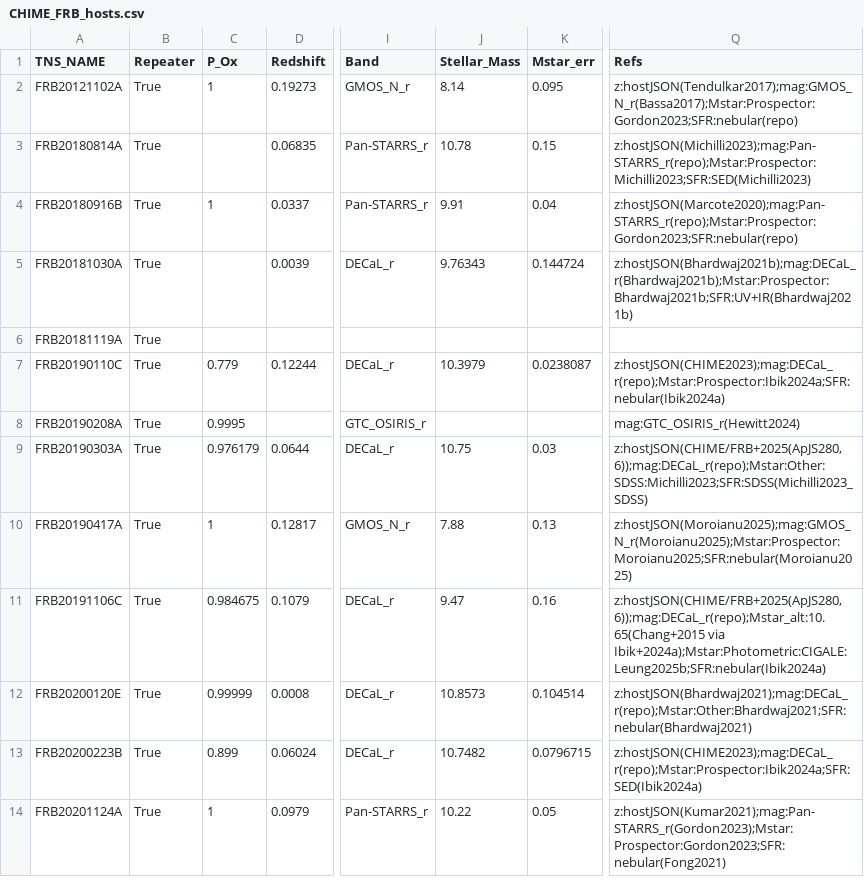
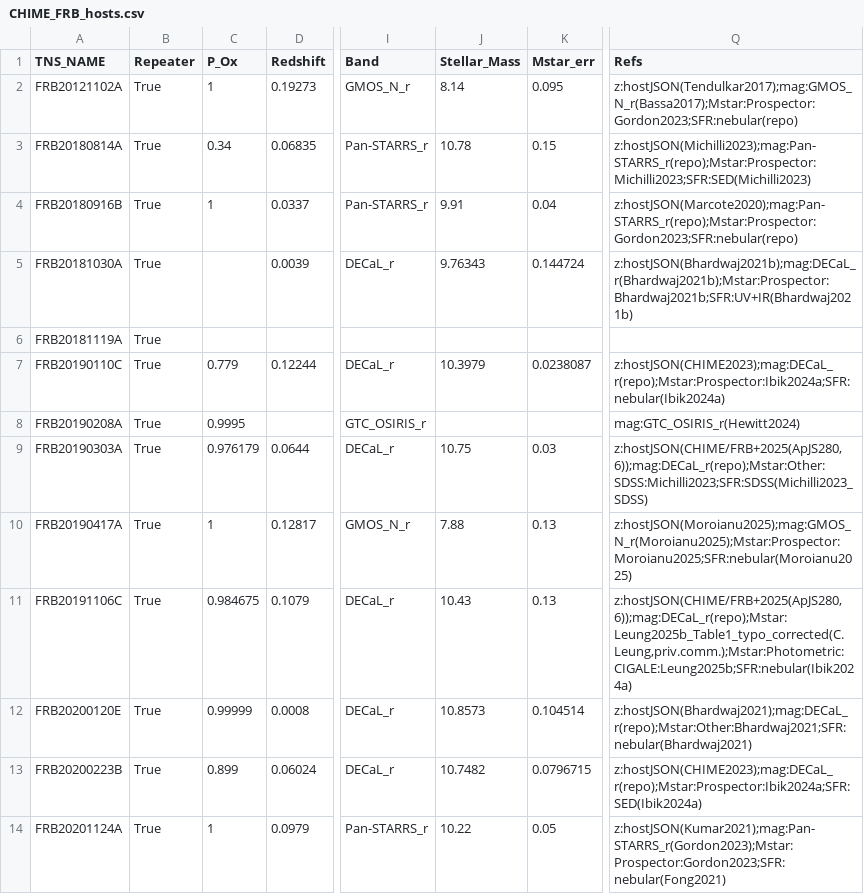
Before and after one commit to FRBs/zdm, a CSV file: papers/Mo_Repeaters/CHIME_FRB_hosts.csv, drawn as a sheet; only a part is shown, gaps mark what is left out; the diff names each change by its address in the sheet, - before the commit and + after, or states it on an @@ line.

```diff
--- a/papers/Mo_Repeaters/CHIME_FRB_hosts.csv
+++ b/papers/Mo_Repeaters/CHIME_FRB_hosts.csv
-C3 (P_Ox): (empty)
+C3 (P_Ox): 0.34
-J11 (Stellar_Mass): 9.47
+J11 (Stellar_Mass): 10.43
-K11 (Mstar_err): 0.16
+K11 (Mstar_err): 0.13
-Q11 (Refs): z:hostJSON(CHIME/FRB+2025(ApJS280,6));mag:DECaL_r(repo);Mstar_alt:10.65(Chang+2015 via Ibik+2024a);Mstar:Photometric:CIGALE:Leung2025b;SFR:nebular(Ibik2024a)
+Q11 (Refs): z:hostJSON(CHIME/FRB+2025(ApJS280,6));mag:DECaL_r(repo);Mstar:Leung2025b_Table1_typo_corrected(C.Leung,priv.comm.);Mstar:Photometric:CIGALE:Leung2025b;SFR:nebular(Ibik2024a)
```
Also changed, not shown: 1 other file.
